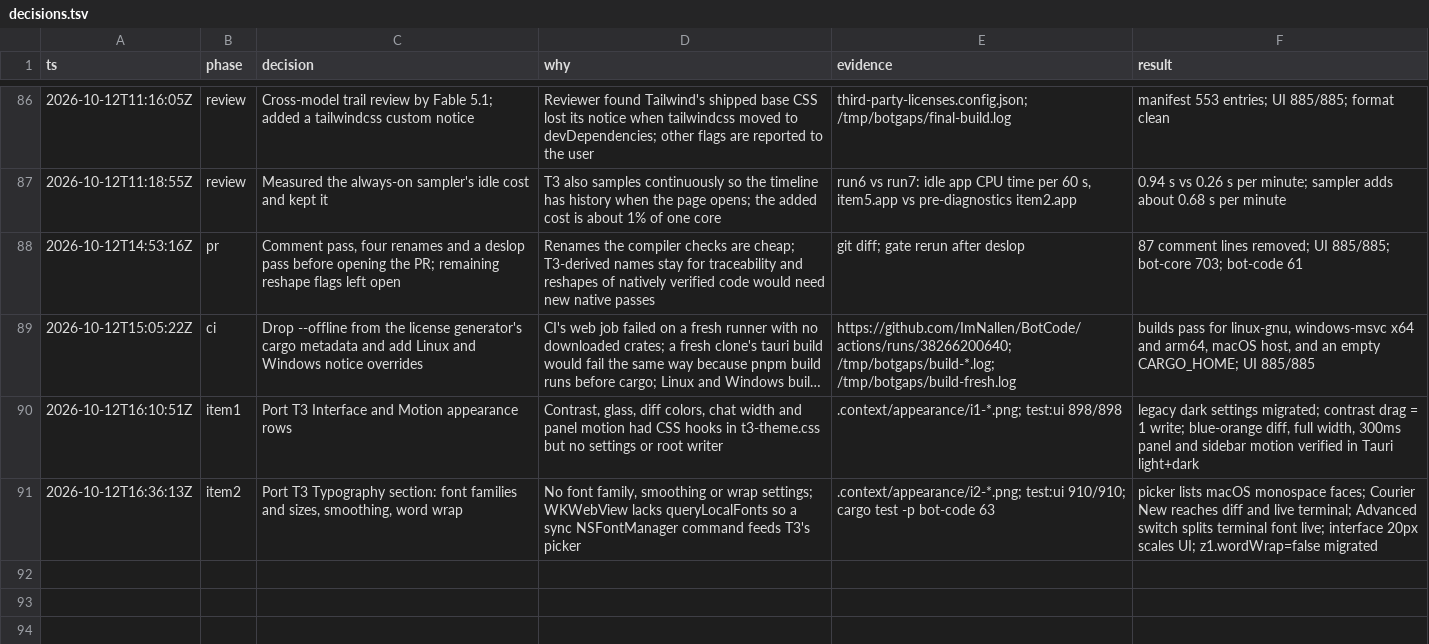
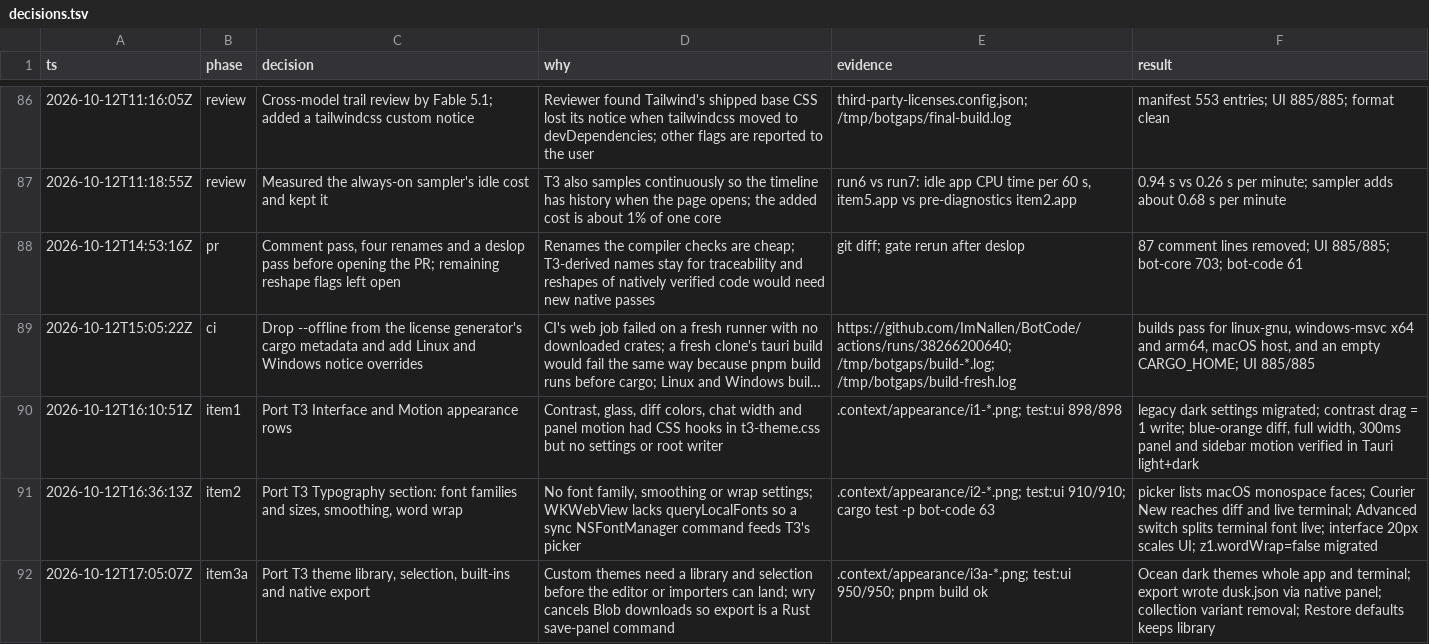
Before and after one commit to ImNallen/BotCode, a TSV file: decisions.tsv, drawn as a sheet; only a part is shown, gaps mark what is left out; long unchanged cells end in …; the diff names each change by its address in the sheet, - before the commit and + after, or states it on an @@ line.

Commit message:
feat(themes): port T3 theme library, selection and export
Port T3's theme engine, built-in palettes, color scheme tiles and theme cards. Custom themes live in ui_state. Export saves through a native save panel because wry cancels Blob downloads.

```diff
--- a/decisions.tsv
+++ b/decisions.tsv
+row 92: 2026-10-12T17:05:07Z | item3a | Port T3 theme library, selection, built-ins and native export | Custom themes need a library and selection before the editor or importers can land; wry cancels Blob downloads so export is a Rust save-panel command | .context/appearance/i3a-*.png; test:ui 950/950; pnpm build ok | Ocean dark themes whole app and terminal; export wrote dusk.json via native panel; collection variant removal; Restore defaults keeps library
```
Also changed, not shown: 29 other files.
